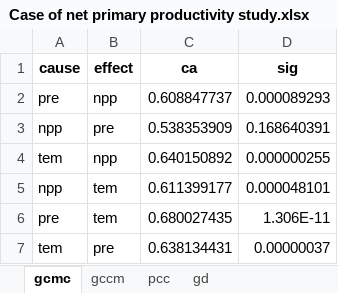
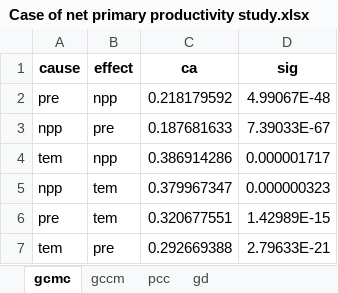
Before and after one commit to SpatLyu/GCMC_IJGIS, an Excel workbook: Case of net primary productivity study/Case of net primary productivity study.xlsx, sheet gcmc, drawn as a sheet; values as stored, in another font and other column widths than the file's, no borders; the diff names each change by its address in the sheet, - before the commit and + after, or states it on an @@ line.

Commit message:
update case of net primary productivity study

```diff
--- a/Case of net primary productivity study/Case of net primary productivity study.xlsx (sheet gcmc)
+++ b/Case of net primary productivity study/Case of net primary productivity study.xlsx (sheet gcmc)
-C2 (ca): 0.608847737
+C2 (ca): 0.218179592
-D2 (sig): 0.000089293
+D2 (sig): 4.99067E-48
-C3 (ca): 0.538353909
+C3 (ca): 0.187681633
-D3 (sig): 0.168640391
+D3 (sig): 7.39033E-67
-C4 (ca): 0.640150892
+C4 (ca): 0.386914286
-D4 (sig): 0.000000255
+D4 (sig): 0.000001717
-C5 (ca): 0.611399177
+C5 (ca): 0.379967347
-D5 (sig): 0.000048101
+D5 (sig): 0.000000323
-C6 (ca): 0.680027435
+C6 (ca): 0.320677551
-D6 (sig): 1.306E-11
+D6 (sig): 1.42989E-15
-C7 (ca): 0.638134431
+C7 (ca): 0.292669388
-D7 (sig): 0.00000037
+D7 (sig): 2.79633E-21
```
Also changed, not shown: sheet gccm, 4 other files.
